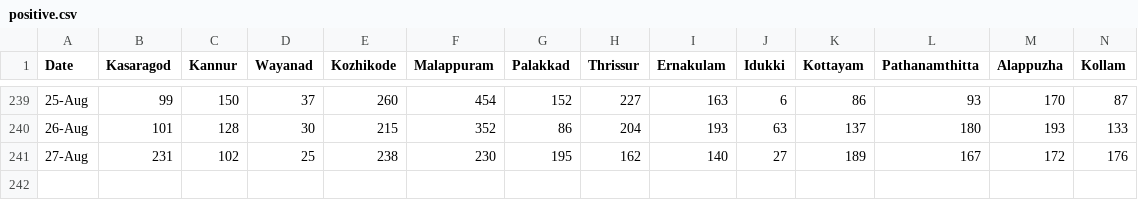
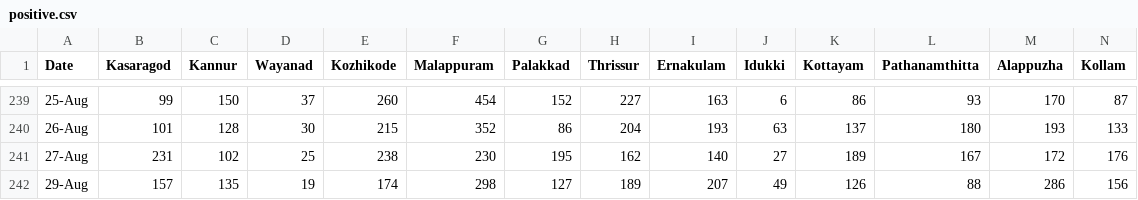
Before and after one commit to N-eeraj/covid_19_data, a CSV file: positive.csv, drawn as a sheet; only a part is shown, gaps mark what is left out; rows hold the shown columns only; the diff names each change by its address in the sheet, - before the commit and + after, or states it on an @@ line.

```diff
--- a/positive.csv
+++ b/positive.csv
+row 242: 29-Aug | 157 | 135 | 19 | 174 | 298 | 127 | 189 | 207 | 49 | 126 | 88 | 286 | 156
```
Also changed, not shown: death.csv, recovery.csv.
